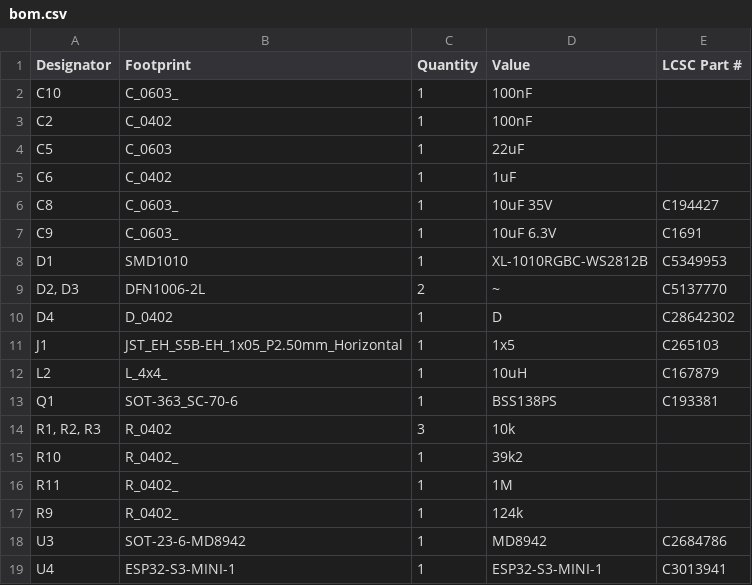
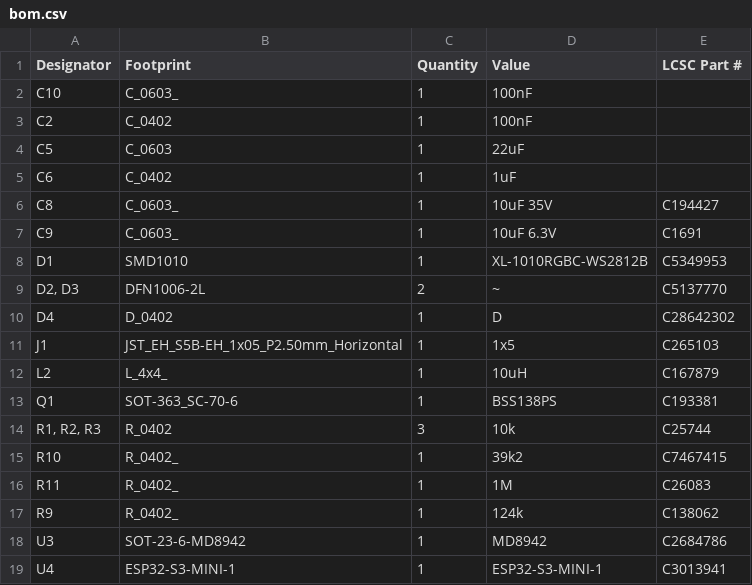
Before and after one commit to FigJam23/ESP32-Faikin-ESP32-C6-, a CSV file: PCB/Faikin/production/bom.csv, drawn as a sheet.

```diff
--- a/PCB/Faikin/production/bom.csv
+++ b/PCB/Faikin/production/bom.csv
@@ -13,6 +13,6 @@ L2,L_4x4_,1,10uH,C167879
 Q1,SOT-363_SC-70-6,1,BSS138PS,C193381
-"R1, R2, R3",R_0402,3,10k,
-R10,R_0402_,1,39k2,
-R11,R_0402_,1,1M,
-R9,R_0402_,1,124k,
+"R1, R2, R3",R_0402,3,10k,C25744
+R10,R_0402_,1,39k2,C7467415
+R11,R_0402_,1,1M,C26083
+R9,R_0402_,1,124k,C138062
 U3,SOT-23-6-MD8942,1,MD8942,C2684786
```
Also changed, not shown: 4 other files.
